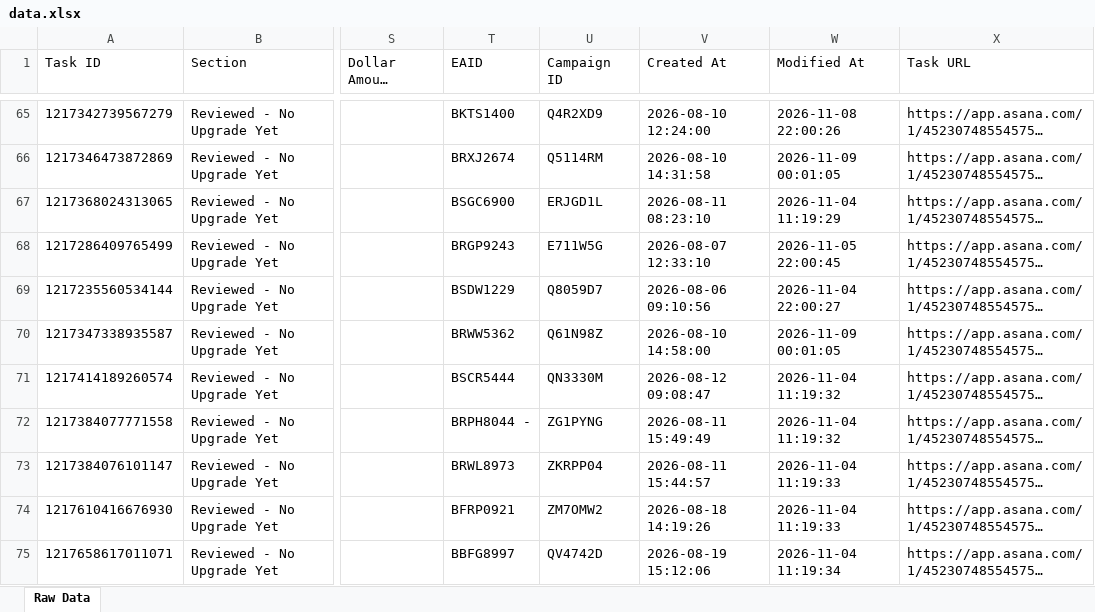
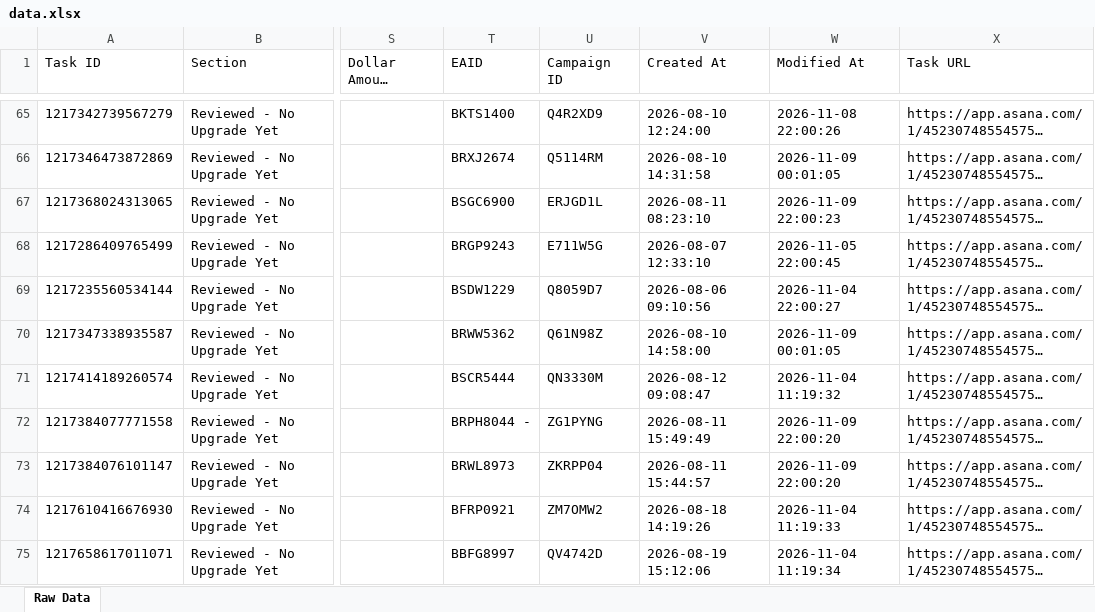
Before and after one commit to timramosthryv/budget-increase-recommendations, an Excel workbook: data.xlsx, sheet Raw Data, drawn as a sheet; only a part is shown, gaps mark what is left out; long unchanged cells end in …; values as stored, in another font and other column widths than the file's, no borders; the diff names each change by its address in the sheet, - before the commit and + after, or states it on an @@ line.

```diff
--- a/data.xlsx (sheet Raw Data)
+++ b/data.xlsx (sheet Raw Data)
-W67 (Modified At): 2026-11-04 11:19:29
+W67 (Modified At): 2026-11-09 22:00:23
-W72 (Modified At): 2026-11-04 11:19:32
+W72 (Modified At): 2026-11-09 22:00:20
-W73 (Modified At): 2026-11-04 11:19:33
+W73 (Modified At): 2026-11-09 22:00:20
```
Also changed, not shown: 1 other file.
